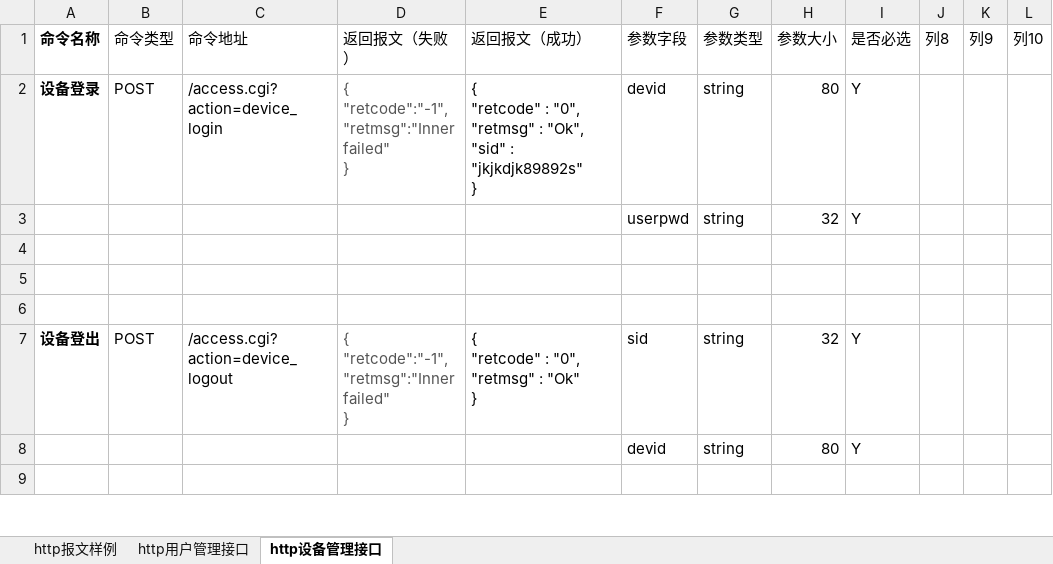
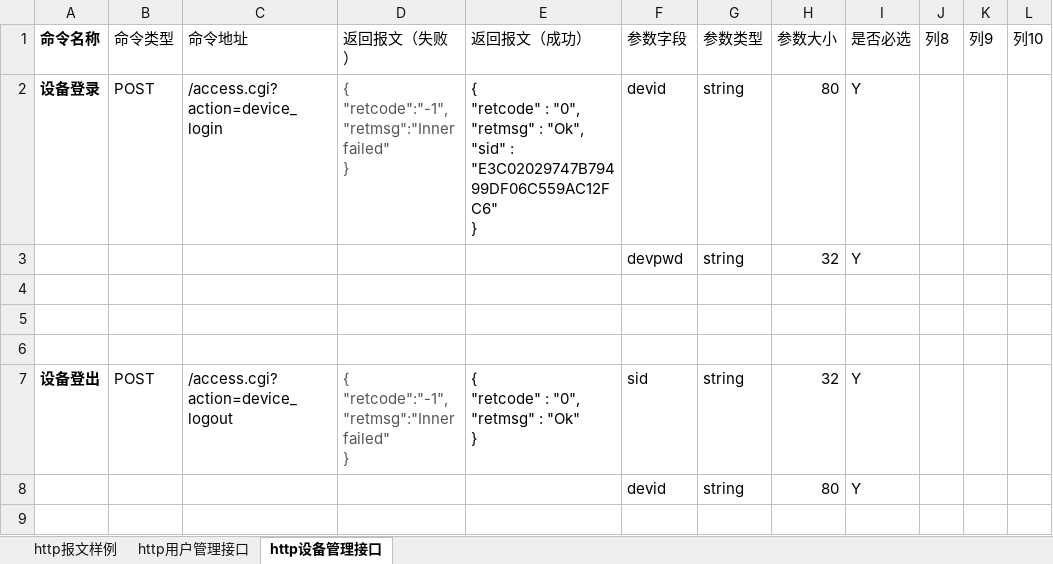
Before and after one commit to GSIL-Monitor/aicode, an Excel workbook: script/http_cmd.xlsx, sheet http设备管理接口, drawn as a sheet; only a part is shown; values as stored, in another font and other column widths than the file's, no borders; table styles not drawn; ↵ is a line break in a cell; the diff names each change by its address in the sheet, - before the commit and + after, or states it on an @@ line.

```diff
--- a/script/http_cmd.xlsx (sheet http设备管理接口)
+++ b/script/http_cmd.xlsx (sheet http设备管理接口)
-E2 (返回报文（成功）): …"sid" : "jkjkdjk89892s" ↵ }
+E2 (返回报文（成功）): …"sid" : "E3C02029747B79499DF06C559AC12FC6" ↵ }
-F3 (参数字段): userpwd
+F3 (参数字段): devpwd
```
Also changed, not shown: 8 other files.
